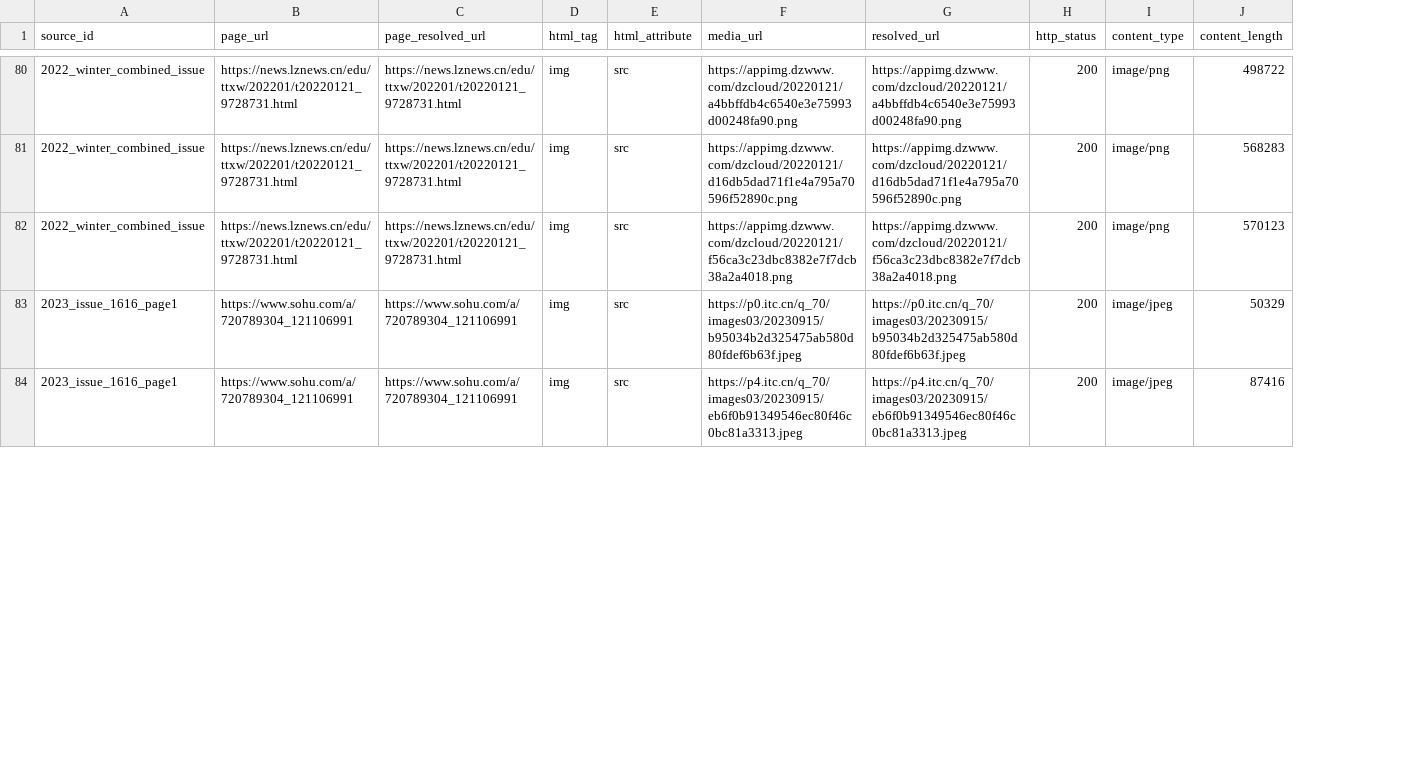
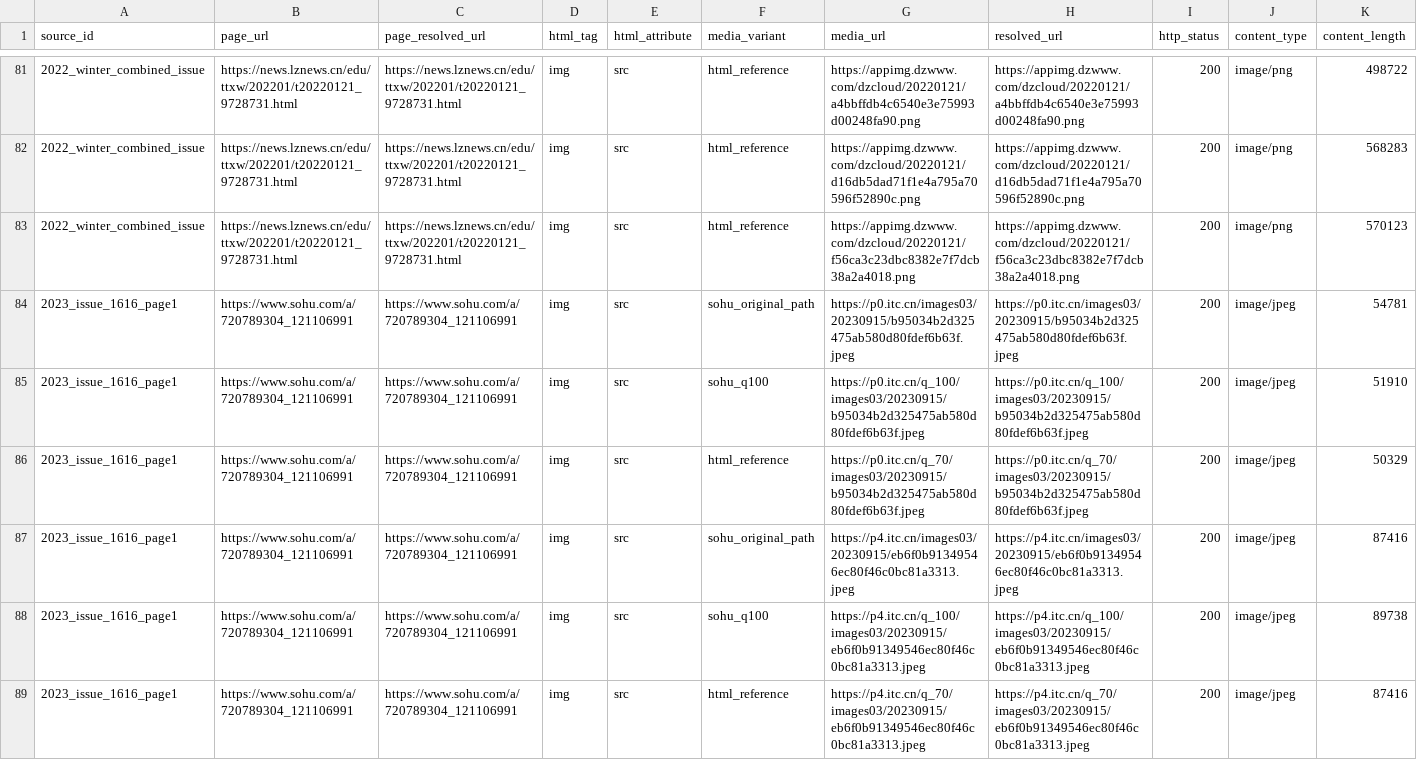
Before and after one commit to Evolution404/qilu-shaonian-electronic-archive, a CSV file: data/media_evidence.csv, drawn as a sheet; only a part is shown, gaps mark what is left out; rows hold the shown columns only; the diff covers the shown part only; the diff names each change by its address in the sheet, - before the commit and + after, or states it on an @@ line.

```diff
--- a/data/media_evidence.csv
+++ b/data/media_evidence.csv
+column F (media_variant), rows 81-83: all html_reference; row 86: html_reference; row 89: html_reference
+row 84: 2023_issue_1616_page1 | https://www.sohu.com/a/720789304_121106991 | https://www.sohu.com/a/720789304_121106991 | img | src | sohu_original_path | https://p0.itc.cn/images03/20230915/b95034b2d325475ab580d80fdef6b63f.jpeg | https://p0.itc.cn/images03/20230915/b95034b2d325475ab580d80fdef6b63f.jpeg | 200 | image/jpeg | 54781
+row 85: 2023_issue_1616_page1 | https://www.sohu.com/a/720789304_121106991 | https://www.sohu.com/a/720789304_121106991 | img | src | sohu_q100 | https://p0.itc.cn/q_100/images03/20230915/b95034b2d325475ab580d80fdef6b63f.jpeg | https://p0.itc.cn/q_100/images03/20230915/b95034b2d325475ab580d80fdef6b63f.jpeg | 200 | image/jpeg | 51910
+row 87: 2023_issue_1616_page1 | https://www.sohu.com/a/720789304_121106991 | https://www.sohu.com/a/720789304_121106991 | img | src | sohu_original_path | https://p4.itc.cn/images03/20230915/eb6f0b91349546ec80f46c0bc81a3313.jpeg | https://p4.itc.cn/images03/20230915/eb6f0b91349546ec80f46c0bc81a3313.jpeg | 200 | image/jpeg | 87416
+row 88: 2023_issue_1616_page1 | https://www.sohu.com/a/720789304_121106991 | https://www.sohu.com/a/720789304_121106991 | img | src | sohu_q100 | https://p4.itc.cn/q_100/images03/20230915/eb6f0b91349546ec80f46c0bc81a3313.jpeg | https://p4.itc.cn/q_100/images03/20230915/eb6f0b91349546ec80f46c0bc81a3313.jpeg | 200 | image/jpeg | 89738
```
Also changed, not shown: 5 added rows elsewhere in this file, 1 other file.
